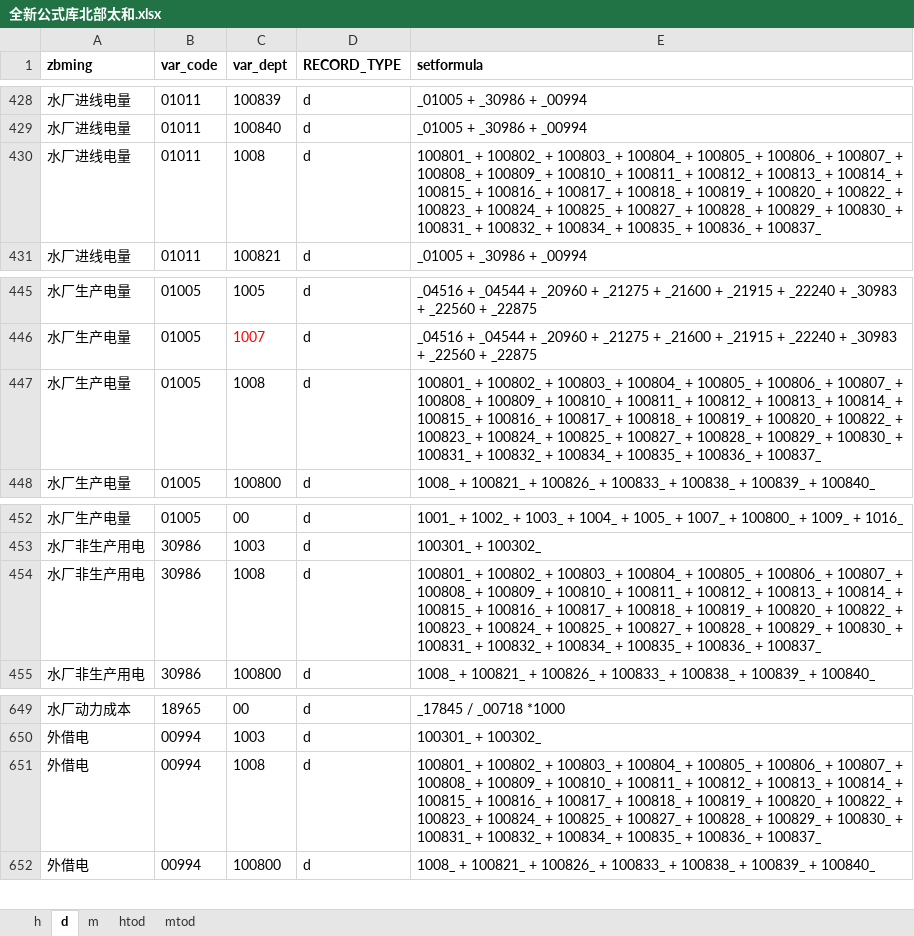
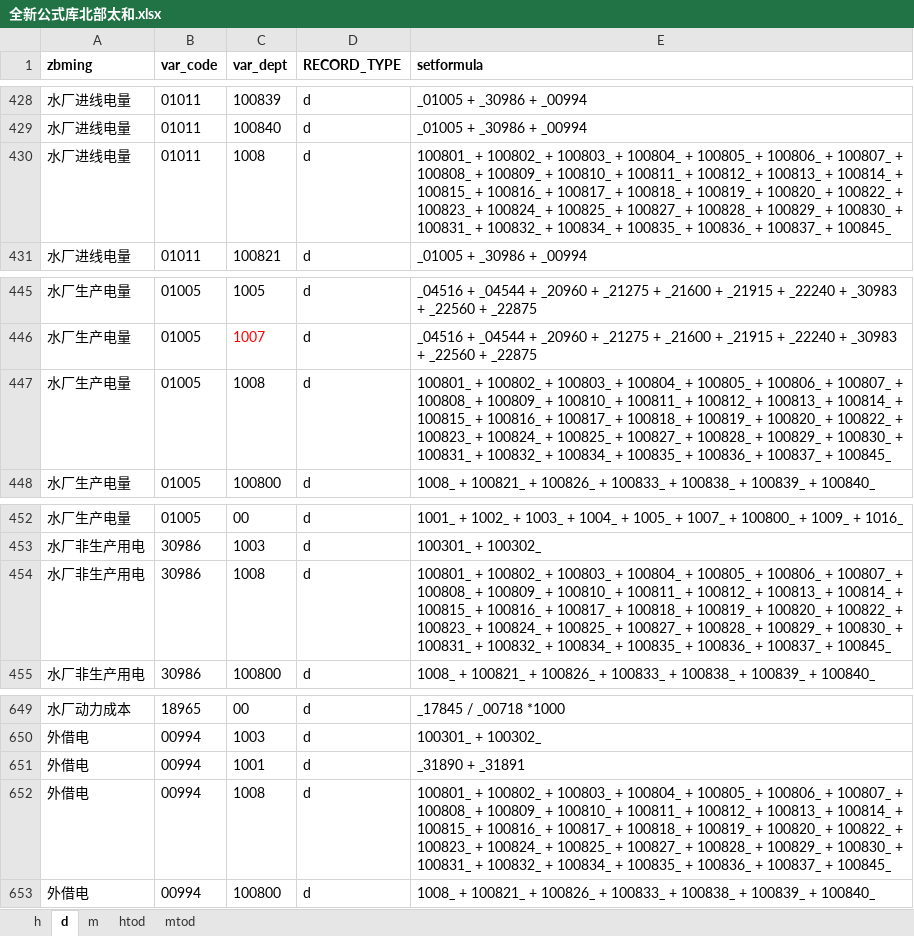
Before and after one commit to jayaston/mypyworks, an Excel workbook: StatLedger/数据表/全新公式库北部太和.xlsx, sheet d, drawn as a sheet; only a part is shown, gaps mark what is left out; values as stored, in another font and other column widths than the file's, no borders; addresses are those after the commit; the diff names each change by its address in the sheet, - before the commit and + after, or states it on an @@ line.

```diff
--- a/StatLedger/数据表/全新公式库北部太和.xlsx (sheet d)
+++ b/StatLedger/数据表/全新公式库北部太和.xlsx (sheet d)
-E430 (setformula): …+ 100837_
+E430 (setformula): …+ 100837_ + 100845_
-E447 (setformula): …+ 100837_
+E447 (setformula): …+ 100837_ + 100845_
-E454 (setformula): …+ 100837_
+E454 (setformula): …+ 100837_ + 100845_
+row 651: 外借电 | 00994 | 1001 | d | _31890 + _31891
-E652 (setformula): …+ 100837_
+E652 (setformula): …+ 100837_ + 100845_
```
Also changed, not shown: sheet htod, sheet h, 5 other files.
